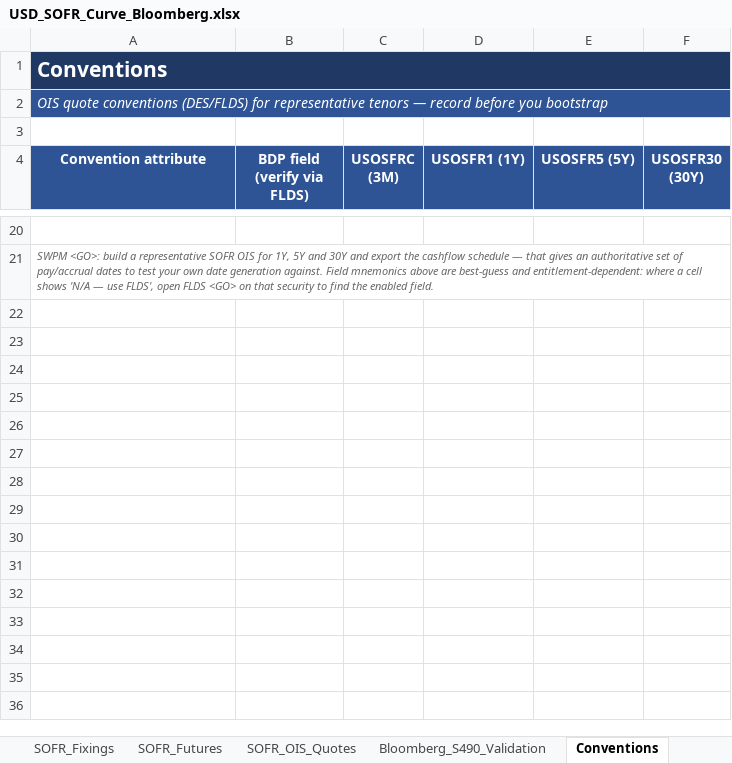
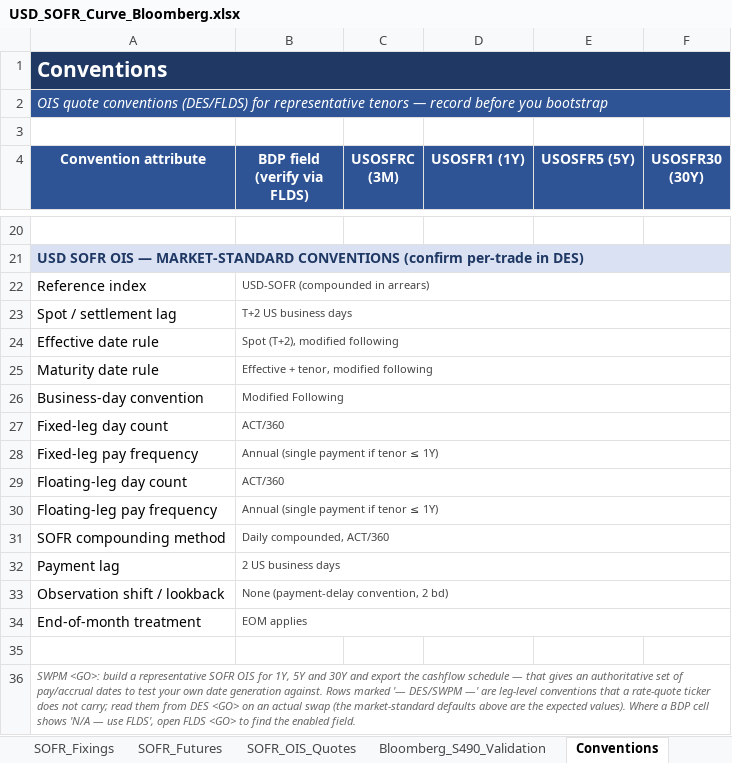
Before and after one commit to nl2992/usd-sofr-curve, an Excel workbook: bloomberg/USD_SOFR_Curve_Bloomberg.xlsx, sheet Conventions, drawn as a sheet; only a part is shown, gaps mark what is left out; values as stored, in another font and other column widths than the file's, no borders; the diff covers the shown part only; the diff names each change by its address in the sheet, - before the commit and + after, or states it on an @@ line.

```diff
--- a/bloomberg/USD_SOFR_Curve_Bloomberg.xlsx (sheet Conventions)
+++ b/bloomberg/USD_SOFR_Curve_Bloomberg.xlsx (sheet Conventions)
-A21 (Convention attribute): SWPM <GO>: build a representative SOFR OIS for 1Y, 5Y and 30Y and export the cashflow schedule — that gives an authoritative set of pay/accrual dates to test your own date generation against. Field mnemonics above are best-guess and entitlement-dependent: where a cell shows 'N/A — use FLDS', open FLDS <GO> on that security to find the enabled field.
+A21 (Convention attribute): USD SOFR OIS — MARKET-STANDARD CONVENTIONS (confirm per-trade in DES)
@@ A21 fill: none → #D9E1F2, bold: off → on, italic: on → off, text colour: #666666 → #1F3864, text size: larger @@
+row 22: Reference index | USD-SOFR (compounded in arrears)
+row 23: Spot / settlement lag | T+2 US business days
+row 24: Effective date rule | Spot (T+2), modified following
+row 25: Maturity date rule | Effective + tenor, modified following
+row 26: Business-day convention | Modified Following
+row 27: Fixed-leg day count | ACT/360
+row 28: Fixed-leg pay frequency | Annual (single payment if tenor ≤ 1Y)
+row 29: Floating-leg day count | ACT/360
+row 30: Floating-leg pay frequency | Annual (single payment if tenor ≤ 1Y)
+row 31: SOFR compounding method | Daily compounded, ACT/360
+row 32: Payment lag | 2 US business days
+row 33: Observation shift / lookback | None (payment-delay convention, 2 bd)
+row 34: End-of-month treatment | EOM applies
+row 35: (empty)
+row 36: SWPM <GO>: build a representative SOFR OIS for 1Y, 5Y and 30Y and export the cashflow schedule — that gives an authoritative set of pay/accrual dates to test your own date generation against. Rows marked '— DES/SWPM —' are leg-level conventions that a rate-quote ticker does not carry; read them from DES <GO> on an actual swap (the market-standard defaults above are the expected values). Where a BDP cell shows 'N/A — use FLDS', open FLDS <GO> to find the enabled field.
```
Also changed, not shown: 7 added rows, 7 removed rows and 20 edited cells elsewhere in this sheet, sheet SOFR_Futures, 1 other file.
